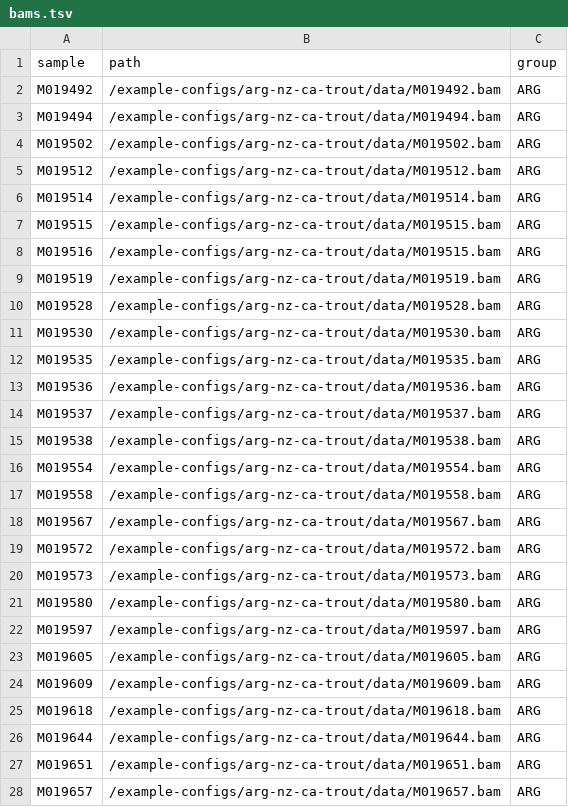
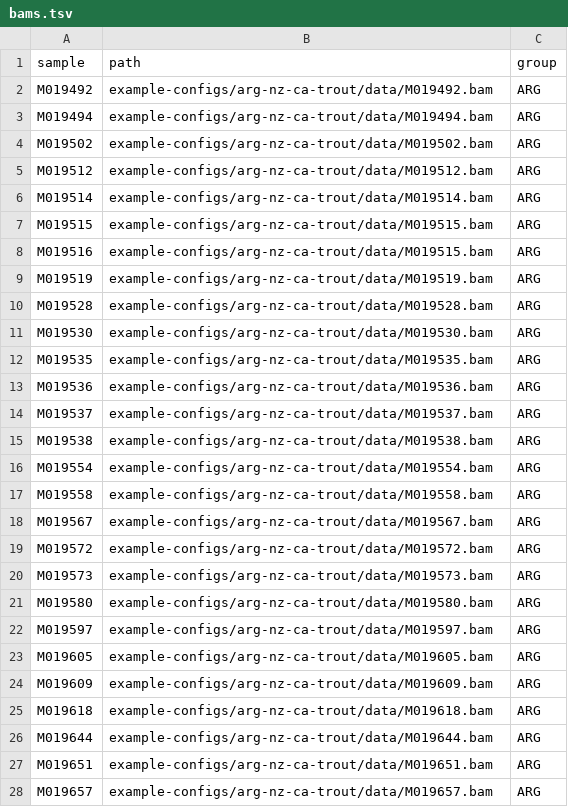
Before and after one commit to carolazari/mega-lcwgs-pw-fst-snakeflow, a TSV file: example-configs/arg-nz-ca-trout/conf/bams.tsv, drawn as a sheet; only a part is shown; the diff covers the shown part only.

Commit message:
update

```diff
--- a/example-configs/arg-nz-ca-trout/conf/bams.tsv
+++ b/example-configs/arg-nz-ca-trout/conf/bams.tsv
@@ -1,28 +1,28 @@
 sample	path	group
-M019492	/example-configs/arg-nz-ca-trout/data/M019492.bam	ARG
-M019494	/example-configs/arg-nz-ca-trout/data/M019494.bam	ARG
-M019502	/example-configs/arg-nz-ca-trout/data/M019502.bam	ARG
-M019512	/example-configs/arg-nz-ca-trout/data/M019512.bam	ARG
-M019514	/example-configs/arg-nz-ca-trout/data/M019514.bam	ARG
-M019515	/example-configs/arg-nz-ca-trout/data/M019515.bam	ARG
-M019516	/example-configs/arg-nz-ca-trout/data/M019515.bam	ARG
-M019519	/example-configs/arg-nz-ca-trout/data/M019519.bam	ARG
-M019528	/example-configs/arg-nz-ca-trout/data/M019528.bam	ARG
-M019530	/example-configs/arg-nz-ca-trout/data/M019530.bam	ARG
-M019535	/example-configs/arg-nz-ca-trout/data/M019535.bam	ARG
-M019536	/example-configs/arg-nz-ca-trout/data/M019536.bam	ARG
-M019537	/example-configs/arg-nz-ca-trout/data/M019537.bam	ARG
-M019538	/example-configs/arg-nz-ca-trout/data/M019538.bam	ARG
-M019554	/example-configs/arg-nz-ca-trout/data/M019554.bam	ARG
-M019558	/example-configs/arg-nz-ca-trout/data/M019558.bam	ARG
-M019567	/example-configs/arg-nz-ca-trout/data/M019567.bam	ARG
-M019572	/example-configs/arg-nz-ca-trout/data/M019572.bam	ARG
-M019573	/example-configs/arg-nz-ca-trout/data/M019573.bam	ARG
-M019580	/example-configs/arg-nz-ca-trout/data/M019580.bam	ARG
-M019597	/example-configs/arg-nz-ca-trout/data/M019597.bam	ARG
-M019605	/example-configs/arg-nz-ca-trout/data/M019605.bam	ARG
-M019609	/example-configs/arg-nz-ca-trout/data/M019609.bam	ARG
-M019618	/example-configs/arg-nz-ca-trout/data/M019618.bam	ARG
-M019644	/example-configs/arg-nz-ca-trout/data/M019644.bam	ARG
-M019651	/example-configs/arg-nz-ca-trout/data/M019651.bam	ARG
-M019657	/example-configs/arg-nz-ca-trout/data/M019657.bam	ARG
+M019492	example-configs/arg-nz-ca-trout/data/M019492.bam	ARG
+M019494	example-configs/arg-nz-ca-trout/data/M019494.bam	ARG
+M019502	example-configs/arg-nz-ca-trout/data/M019502.bam	ARG
+M019512	example-configs/arg-nz-ca-trout/data/M019512.bam	ARG
+M019514	example-configs/arg-nz-ca-trout/data/M019514.bam	ARG
+M019515	example-configs/arg-nz-ca-trout/data/M019515.bam	ARG
+M019516	example-configs/arg-nz-ca-trout/data/M019515.bam	ARG
+M019519	example-configs/arg-nz-ca-trout/data/M019519.bam	ARG
+M019528	example-configs/arg-nz-ca-trout/data/M019528.bam	ARG
+M019530	example-configs/arg-nz-ca-trout/data/M019530.bam	ARG
+M019535	example-configs/arg-nz-ca-trout/data/M019535.bam	ARG
+M019536	example-configs/arg-nz-ca-trout/data/M019536.bam	ARG
+M019537	example-configs/arg-nz-ca-trout/data/M019537.bam	ARG
+M019538	example-configs/arg-nz-ca-trout/data/M019538.bam	ARG
+M019554	example-configs/arg-nz-ca-trout/data/M019554.bam	ARG
+M019558	example-configs/arg-nz-ca-trout/data/M019558.bam	ARG
+M019567	example-configs/arg-nz-ca-trout/data/M019567.bam	ARG
+M019572	example-configs/arg-nz-ca-trout/data/M019572.bam	ARG
+M019573	example-configs/arg-nz-ca-trout/data/M019573.bam	ARG
+M019580	example-configs/arg-nz-ca-trout/data/M019580.bam	ARG
+M019597	example-configs/arg-nz-ca-trout/data/M019597.bam	ARG
+M019605	example-configs/arg-nz-ca-trout/data/M019605.bam	ARG
+M019609	example-configs/arg-nz-ca-trout/data/M019609.bam	ARG
+M019618	example-configs/arg-nz-ca-trout/data/M019618.bam	ARG
+M019644	example-configs/arg-nz-ca-trout/data/M019644.bam	ARG
+M019651	example-configs/arg-nz-ca-trout/data/M019651.bam	ARG
+M019657	example-configs/arg-nz-ca-trout/data/M019657.bam	ARG
```
Also changed, not shown: 54 edited cells elsewhere in this file.
